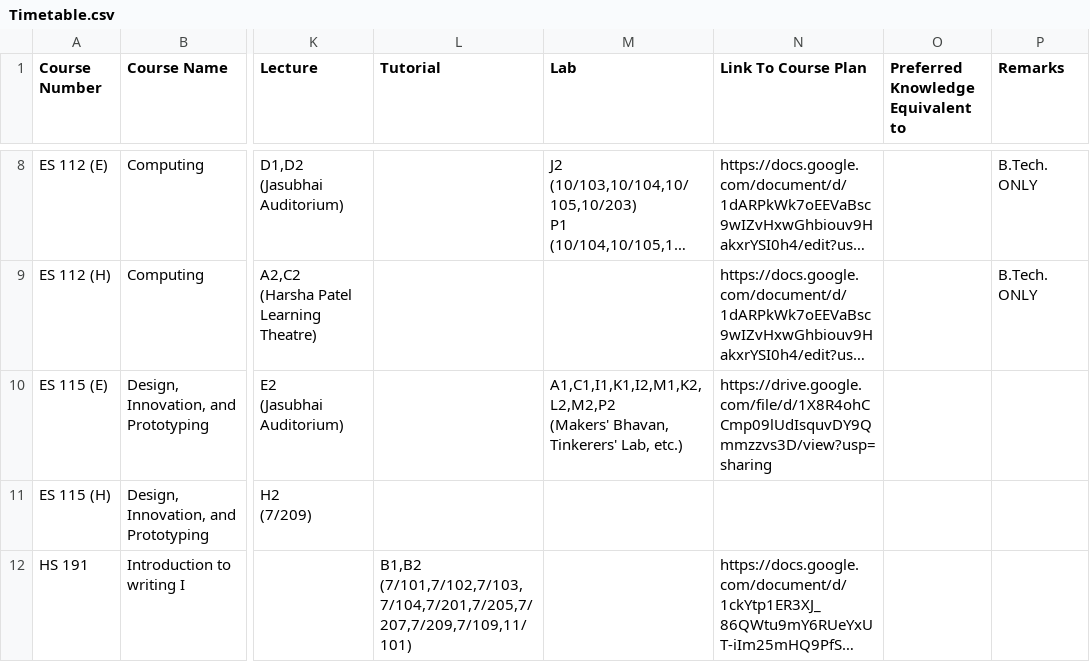
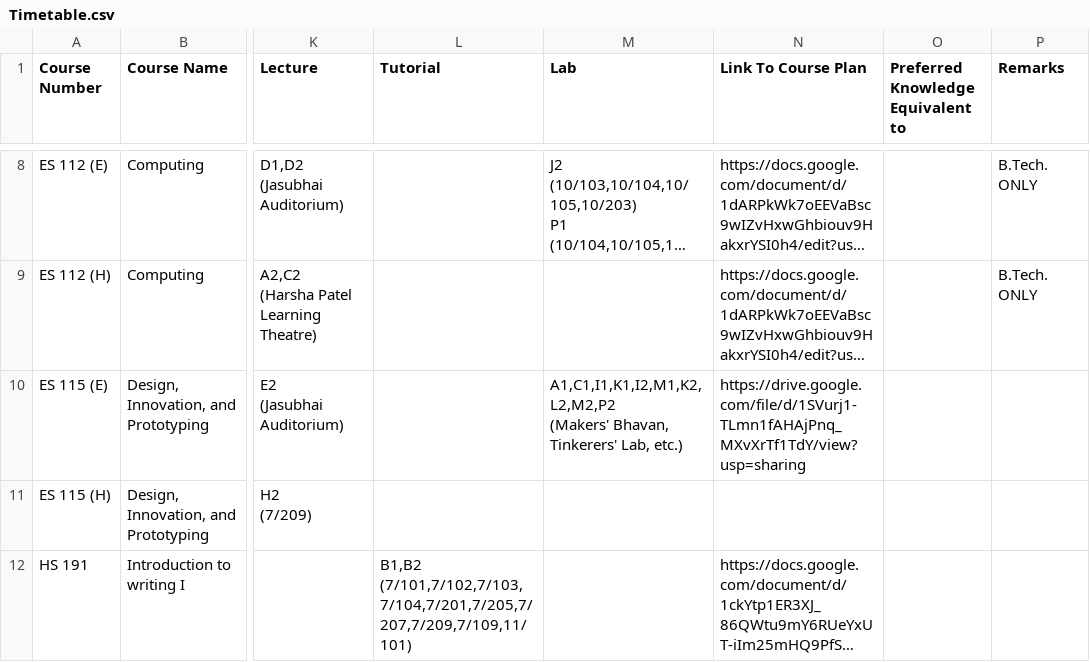
Before and after one commit to Naveen-Pal/timetable, a CSV file: Timetable.csv, drawn as a sheet; only a part is shown, gaps mark what is left out; long unchanged cells end in …; the diff names each change by its address in the sheet, - before the commit and + after, or states it on an @@ line.

```diff
--- a/Timetable.csv
+++ b/Timetable.csv
-N10 (Link To Course Plan): https://drive.google.com/file/d/1X8R4ohCCmp09lUdIsquvDY9Qmmzzvs3D/view?usp=sharing
+N10 (Link To Course Plan): https://drive.google.com/file/d/1SVurj1-TLmn1fAHAjPnq_MXvXrTf1TdY/view?usp=sharing
```
Also changed, not shown: Updated_Processed_Timetable.csv.
